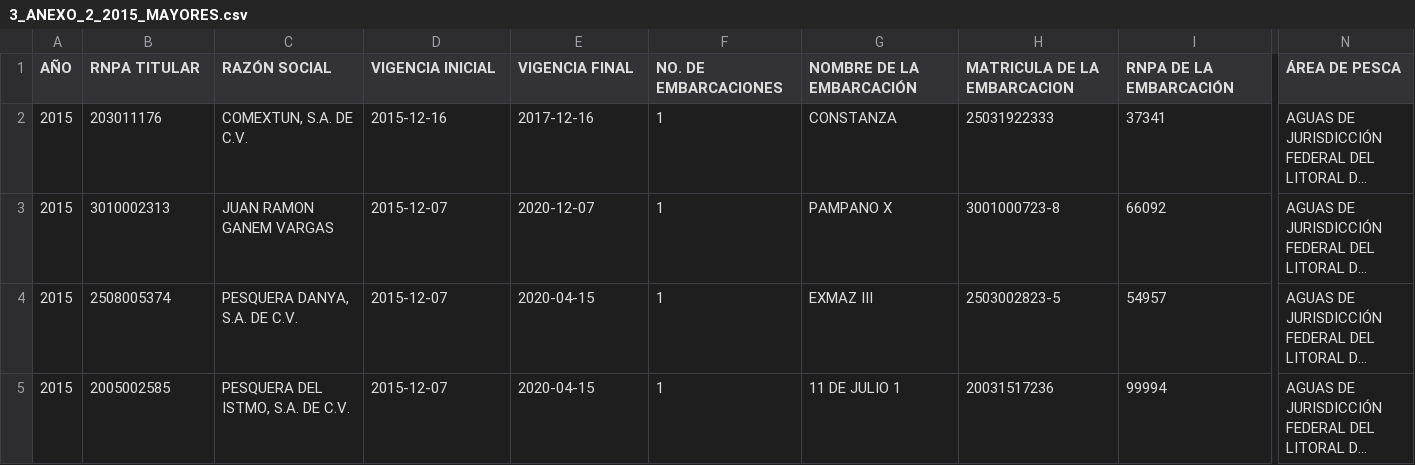
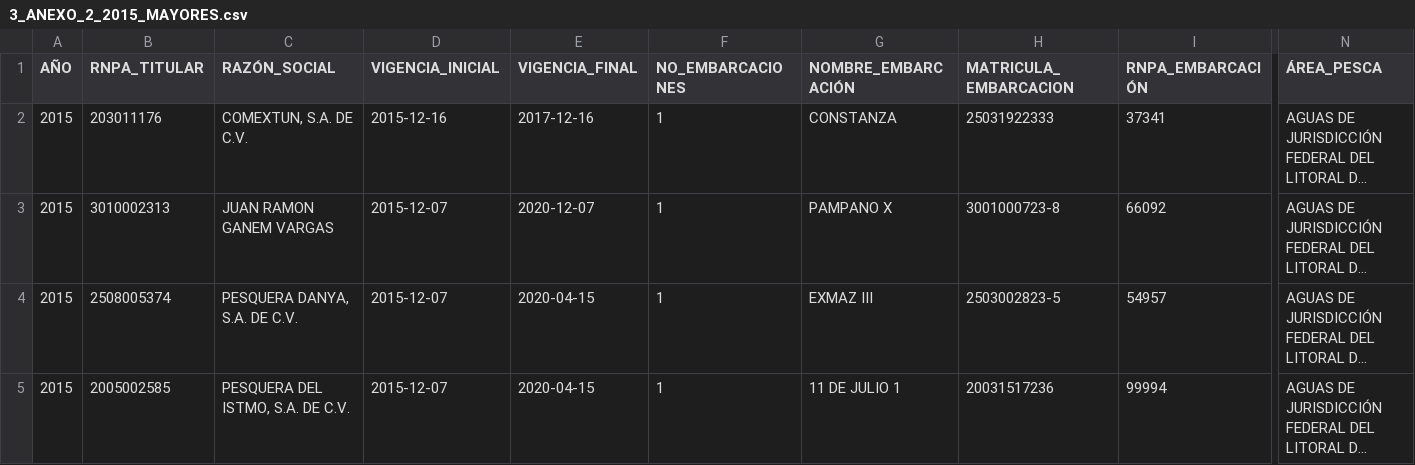
Before and after one commit to gabelula/causanatura, a CSV file: datos/Permisos y Concesiones/2014-2015/3_ANEXO_2_2015_MAYORES.csv, drawn as a sheet; only a part is shown, gaps mark what is left out; long unchanged cells end in …; the diff names each change by its address in the sheet, - before the commit and + after, or states it on an @@ line.

Commit message:
Mas datos limpios

```diff
--- a/datos/Permisos y Concesiones/2014-2015/3_ANEXO_2_2015_MAYORES.csv
+++ b/datos/Permisos y Concesiones/2014-2015/3_ANEXO_2_2015_MAYORES.csv
-B1: RNPA TITULAR
+B1: RNPA_TITULAR
-C1: RAZÓN SOCIAL
+C1: RAZÓN_SOCIAL
-D1: VIGENCIA INICIAL
+D1: VIGENCIA_INICIAL
-E1: VIGENCIA FINAL
+E1: VIGENCIA_FINAL
-F1: NO. DE EMBARCACIONES
+F1: NO_EMBARCACIONES
-G1: NOMBRE DE LA EMBARCACIÓN
+G1: NOMBRE_EMBARCACIÓN
-H1: MATRICULA DE LA EMBARCACION
+H1: MATRICULA_EMBARCACION
-I1: RNPA DE LA EMBARCACIÓN
+I1: RNPA_EMBARCACIÓN
-N1: ÁREA DE PESCA
+N1: ÁREA_PESCA
```
Also changed, not shown: 8 other files.
